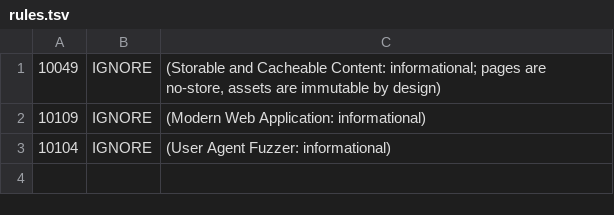
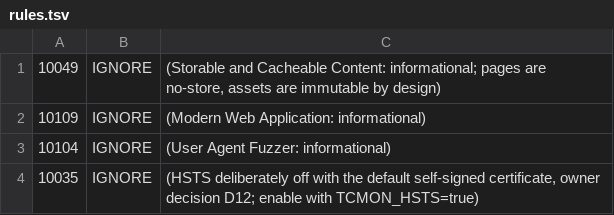
Before and after one commit to bhager42/teslachargingmonitor, a TSV file: .zap/rules.tsv, drawn as a sheet; the diff names each change by its address in the sheet, - before the commit and + after, or states it on an @@ line.

```diff
--- a/.zap/rules.tsv
+++ b/.zap/rules.tsv
+row 4: 10035 | IGNORE | (HSTS deliberately off with the default self-signed certificate, owner decision D12; enable with TCMON_HSTS=true)
```
Also changed, not shown: 8 other files.
